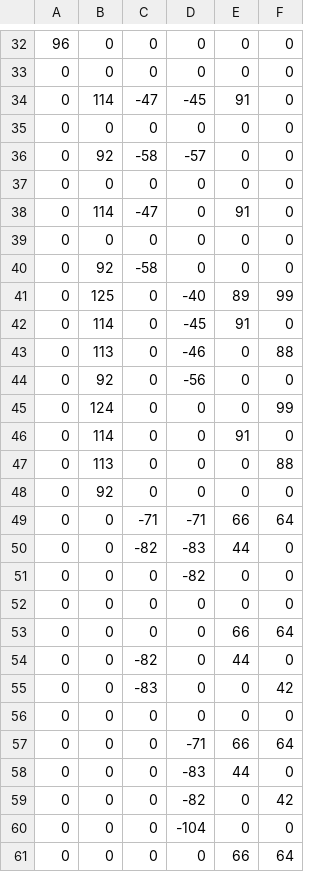
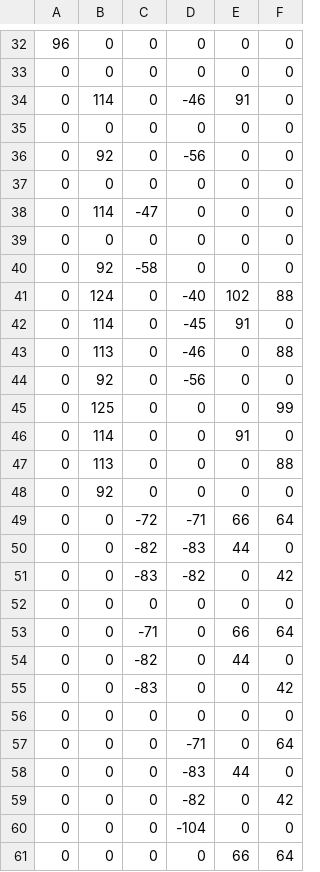
Before and after one commit to jingyu-cai/roomba, a CSV file: scripts/q_matrix.csv, drawn as a sheet; only a part is shown, gaps mark what is left out; the diff covers the shown part only.

```diff
--- a/scripts/q_matrix.csv
+++ b/scripts/q_matrix.csv
@@ -33,10 +33,10 @@
     0,    0,    0,    0,    0,    0
-    0,  114,  -47,  -45,   91,    0
+    0,  114,    0,  -46,   91,    0
     0,    0,    0,    0,    0,    0
-    0,   92,  -58,  -57,    0,    0
+    0,   92,    0,  -56,    0,    0
     0,    0,    0,    0,    0,    0
-    0,  114,  -47,    0,   91,    0
+    0,  114,  -47,    0,    0,    0
     0,    0,    0,    0,    0,    0
     0,   92,  -58,    0,    0,    0
-    0,  125,    0,  -40,   89,   99
+    0,  124,    0,  -40,  102,   88
     0,  114,    0,  -45,   91,    0
@@ -44,3 +44,3 @@
     0,   92,    0,  -56,    0,    0
-    0,  124,    0,    0,    0,   99
+    0,  125,    0,    0,    0,   99
     0,  114,    0,    0,   91,    0
@@ -48,7 +48,7 @@
     0,   92,    0,    0,    0,    0
-    0,    0,  -71,  -71,   66,   64
+    0,    0,  -72,  -71,   66,   64
     0,    0,  -82,  -83,   44,    0
-    0,    0,    0,  -82,    0,    0
+    0,    0,  -83,  -82,    0,   42
     0,    0,    0,    0,    0,    0
-    0,    0,    0,    0,   66,   64
+    0,    0,  -71,    0,   66,   64
     0,    0,  -82,    0,   44,    0
@@ -56,3 +56,3 @@
     0,    0,    0,    0,    0,    0
-    0,    0,    0,  -71,   66,   64
+    0,    0,    0,  -71,    0,   64
     0,    0,    0,  -83,   44,    0
```
Also changed, not shown: 2 added rows, 2 removed rows and 64 edited cells elsewhere in this file, 2 other files.
